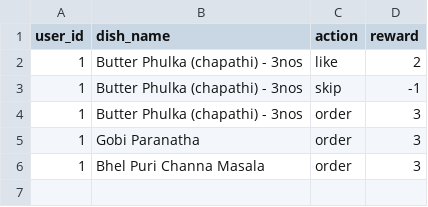
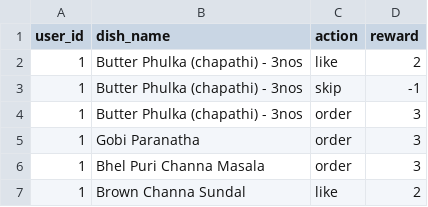
Before and after one commit to jeelan-ds786/foodgenie-ai-recommender, a CSV file: data/feedback/user_feedback.csv, drawn as a sheet; the diff names each change by its address in the sheet, - before the commit and + after, or states it on an @@ line.

```diff
--- a/data/feedback/user_feedback.csv
+++ b/data/feedback/user_feedback.csv
+row 7: 1 | Brown Channa Sundal | like | 2
```
Also changed, not shown: data/feedback/user_preference.csv, 25 other files.
